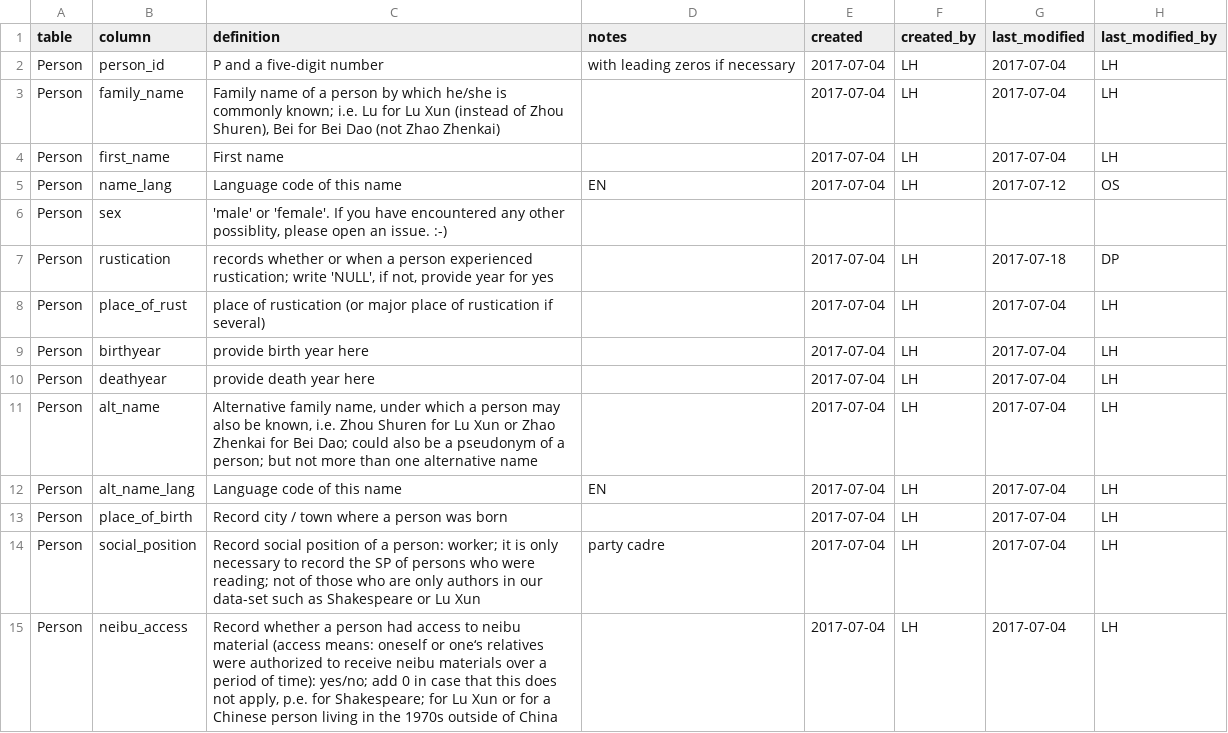
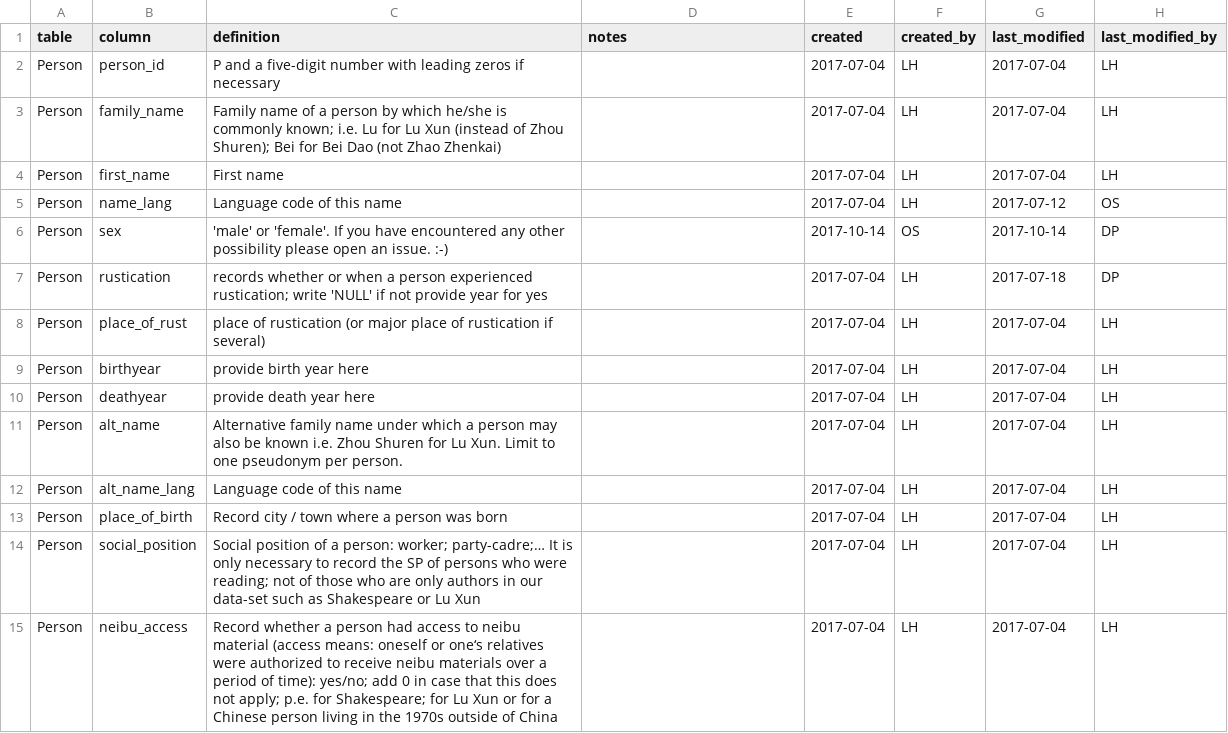
Before and after one commit to duncdrum/mini-reading, a CSV file: helper/data_dictionary.csv, drawn as a sheet; only a part is shown; the diff covers the shown part only.

Commit message:
dd cleanup

```diff
--- a/helper/data_dictionary.csv
+++ b/helper/data_dictionary.csv
@@ -1,8 +1,8 @@
 table,column,definition,notes,created,created_by,last_modified,last_modified_by
-Person,person_id,P and a five-digit number,with leading zeros if necessary,2017-07-04,LH,2017-07-04,LH
-Person,family_name,"Family name of a person by which he/she is commonly known; i.e. Lu for Lu Xun (instead of Zhou Shuren), Bei for Bei Dao (not Zhao Zhenkai)",,2017-07-04,LH,2017-07-04,LH
+Person,person_id,P and a five-digit number with leading zeros if necessary,,2017-07-04,LH,2017-07-04,LH
+Person,family_name,Family name of a person by which he/she is commonly known; i.e. Lu for Lu Xun (instead of Zhou Shuren); Bei for Bei Dao (not Zhao Zhenkai),,2017-07-04,LH,2017-07-04,LH
 Person,first_name,First name,,2017-07-04,LH,2017-07-04,LH
-Person,name_lang,Language code of this name,EN,2017-07-04,LH,2017-07-12,OS
-Person,sex,"'male' or 'female'. If you have encountered any other possiblity, please open an issue. :-)",,,,,
-Person,rustication,"records whether or when a person experienced rustication; write 'NULL', if not, provide year for yes",,2017-07-04,LH,2017-07-18,DP
+Person,name_lang,Language code of this name,,2017-07-04,LH,2017-07-12,OS
+Person,sex,'male' or 'female'. If you have encountered any other possibility please open an issue. :-),,2017-10-14,OS,2017-10-14,DP
+Person,rustication,records whether or when a person experienced rustication; write 'NULL'  if not provide year for yes,,2017-07-04,LH,2017-07-18,DP
 Person,place_of_rust,place of rustication (or major place of rustication if several),,2017-07-04,LH,2017-07-04,LH
@@ -10,6 +10,6 @@ Person,birthyear,provide birth year here,,2017-07-04,LH,2017-07-04,LH
 Person,deathyear,provide death year here,,2017-07-04,LH,2017-07-04,LH
-Person,alt_name,"Alternative family name, under which a person may also be known, i.e. Zhou Shuren for Lu Xun or Zhao Zhenkai for Bei Dao; could also be a pseudonym of a person; but not more than one alternative name",,2017-07-04,LH,2017-07-04,LH
-Person,alt_name_lang,Language code of this name,EN,2017-07-04,LH,2017-07-04,LH
+Person,alt_name,Alternative family name under which a person may also be known i.e. Zhou Shuren for Lu Xun. Limit to one pseudonym per person.,,2017-07-04,LH,2017-07-04,LH
+Person,alt_name_lang,Language code of this name,,2017-07-04,LH,2017-07-04,LH
 Person,place_of_birth,Record city / town where a person was born,,2017-07-04,LH,2017-07-04,LH
-Person,social_position,Record social position of a person: worker; it is only necessary to record the SP of persons who were reading; not of those who are only authors in our data-set such as Shakespeare or Lu Xun,party cadre,2017-07-04,LH,2017-07-04,LH
-Person,neibu_access,"Record whether a person had access to neibu material (access means: oneself or one‘s relatives were authorized to receive neibu materials over a period of time): yes/no; add 0 in case that this does not apply, p.e. for Shakespeare; for Lu Xun or for a Chinese person living in the 1970s outside of China",,2017-07-04,LH,2017-07-04,LH
+Person,social_position,Social position of a person: worker; party-cadre;… It is only necessary to record the SP of persons who were reading; not of those who are only authors in our data-set such as Shakespeare or Lu Xun,,2017-07-04,LH,2017-07-04,LH
+Person,neibu_access,Record whether a person had access to neibu material (access means: oneself or one‘s relatives were authorized to receive neibu materials over a period of time): yes/no; add 0 in case that this does not apply; p.e. for Shakespeare; for Lu Xun or for a Chinese person living in the 1970s outside of China,,2017-07-04,LH,2017-07-04,LH
```
Also changed, not shown: 140 edited cells elsewhere in this file.
